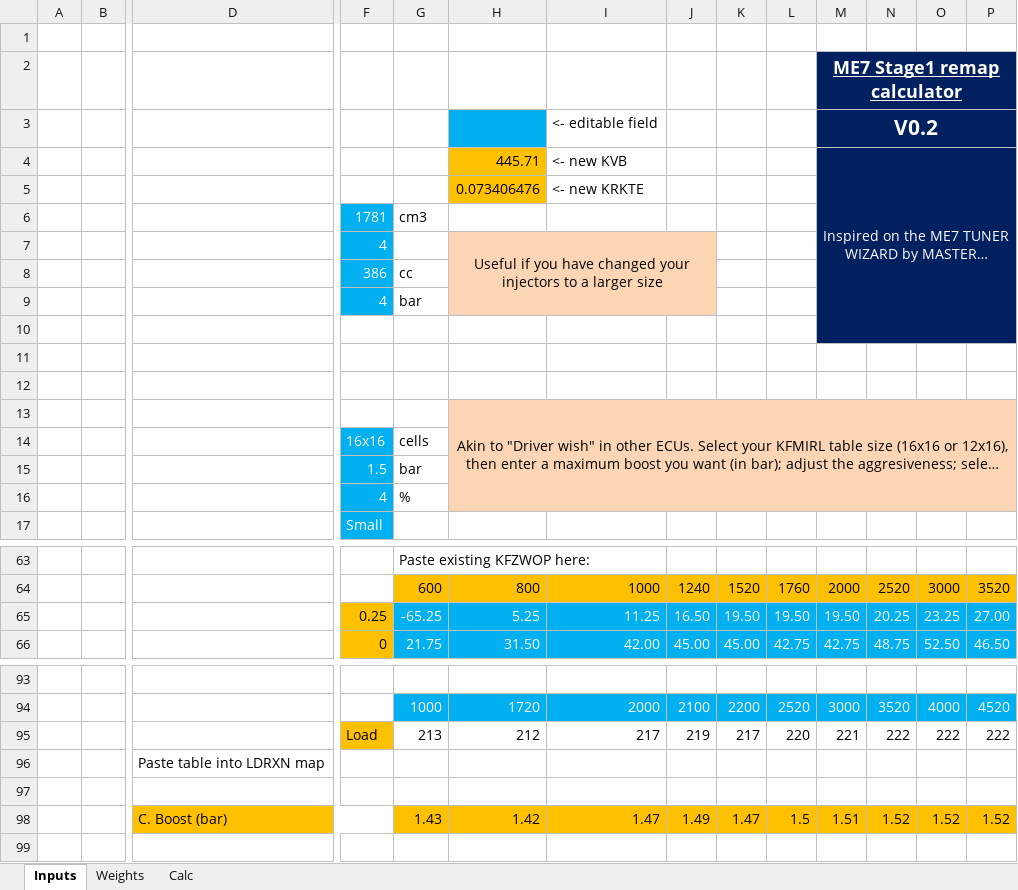
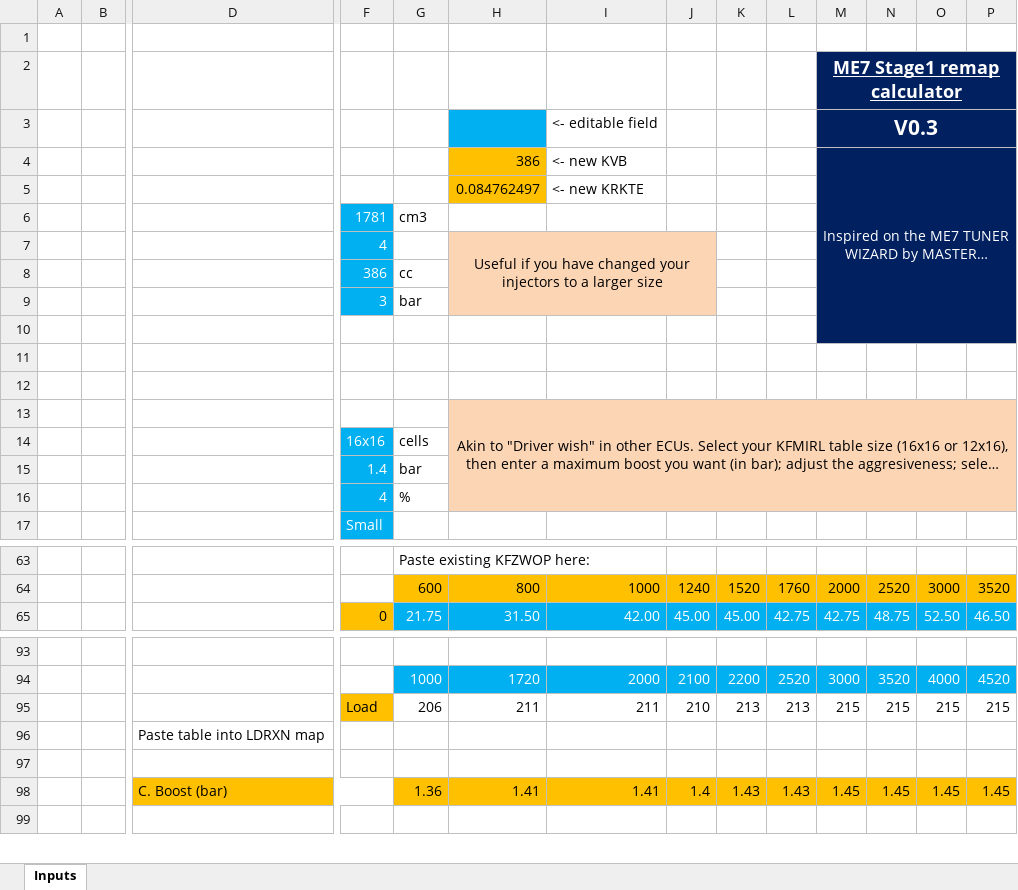
Before and after one commit to Lechugamax/ME7Stage1helper, an Excel workbook: ME7 Stage1 remap calculator.xlsm, sheet Inputs, drawn as a sheet; only a part is shown, gaps mark what is left out; long unchanged cells end in …; values as stored, in another font and other column widths than the file's, no borders; charts and pictures and conditional formats not drawn; removed rows and columns are numbered as before the commit, all else as after; rows hold the shown columns only; the diff covers the shown part only; the diff names each change by its address in the sheet, - before the commit and + after, or states it on an @@ line.

```diff
--- a/ME7 Stage1 remap calculator.xlsm (sheet Inputs)
+++ b/ME7 Stage1 remap calculator.xlsm (sheet Inputs)
@@ sheet tab hidden: Weights @@
@@ sheet tab hidden: Calc @@
-M3: V0.2
+M3: V0.3
-H4: 445.71
+H4: 386
-H5: 0.073406476
+H5: 0.084762497
-F9: 4
+F9: 3
-F15: 1.5
+F15: 1.4
-row 65:  |  |  | 0.25 | -65.25 | 5.25 | 11.25 | 16.50 | 19.50 | 19.50 | 19.50 | 20.25 | 23.25 | 27.00
-row 95:  |  |  | Load | 213 | 212 | 217 | 219 | 217 | 220 | 221 | 222 | 222 | 222
+row 95:  |  |  | Load | 206 | 211 | 211 | 210 | 213 | 213 | 215 | 215 | 215 | 215
-row 98:  |  | C. Boost (bar) |  | 1.43 | 1.42 | 1.47 | 1.49 | 1.47 | 1.5 | 1.51 | 1.52 | 1.52 | 1.52
+row 98:  |  | C. Boost (bar) |  | 1.36 | 1.41 | 1.41 | 1.4 | 1.43 | 1.43 | 1.45 | 1.45 | 1.45 | 1.45
```
Also changed, not shown: 39 added rows, 38 removed rows and 29 edited cells elsewhere in this sheet, formulas that keep their value, charts or pictures.
